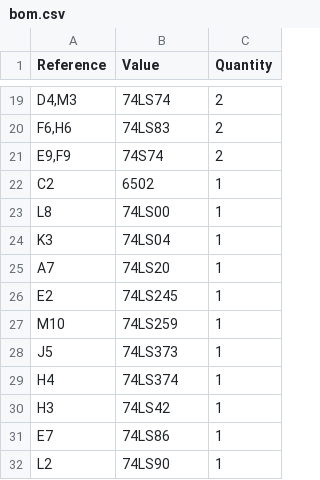
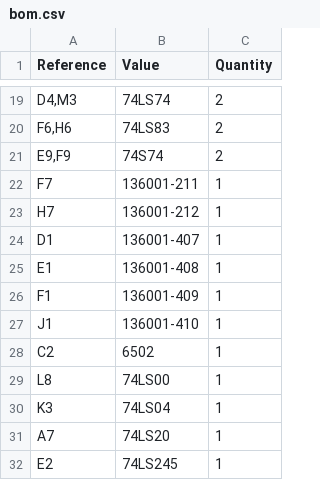
Before and after one commit to stoatworks-labs/cathode-ray-tomes, a CSV file: web/boards/centipede/bom.csv, drawn as a sheet; only a part is shown, gaps mark what is left out; the shorter side is filled out with more unchanged rows; the diff names each change by its address in the sheet, - before the commit and + after, or states it on an @@ line.

```diff
--- a/web/boards/centipede/bom.csv
+++ b/web/boards/centipede/bom.csv
+row 22: F7 | 136001-211 | 1
+row 23: H7 | 136001-212 | 1
+row 24: D1 | 136001-407 | 1
+row 25: E1 | 136001-408 | 1
+row 26: F1 | 136001-409 | 1
+row 27: J1 | 136001-410 | 1
```
Also changed, not shown: 10 other files.
